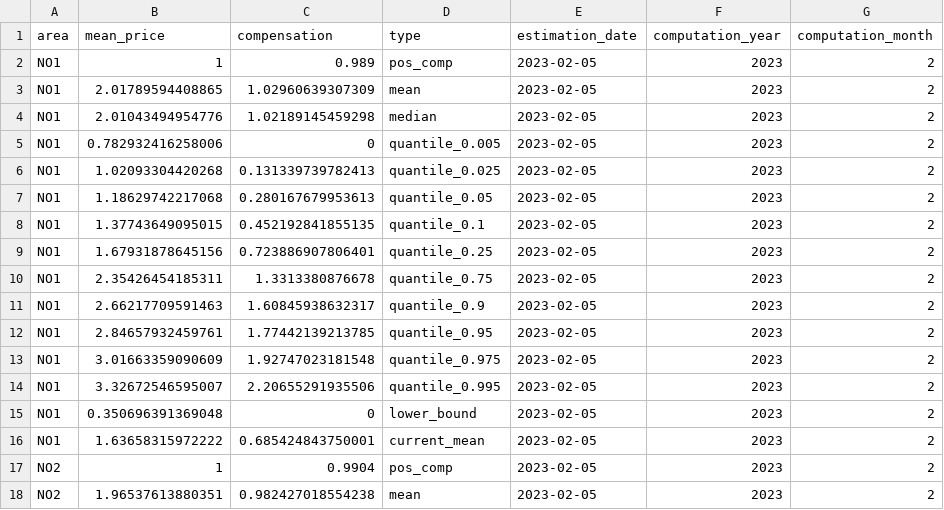
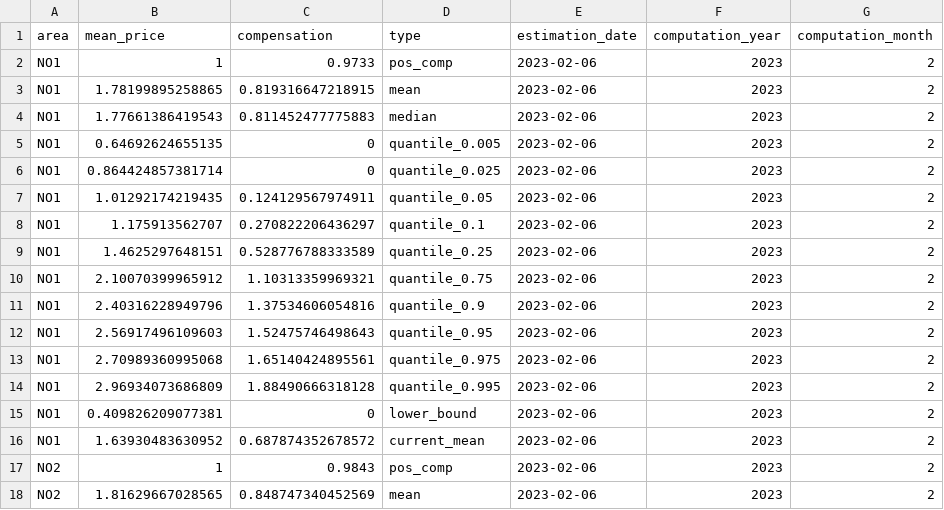
Before and after one commit to martinju/stromstotte, a CSV file: data/current_estimated_compensation.csv, drawn as a sheet; only a part is shown; the diff covers the shown part only.

```diff
--- a/data/current_estimated_compensation.csv
+++ b/data/current_estimated_compensation.csv
@@ -1,18 +1,18 @@
 area,mean_price,compensation,type,estimation_date,computation_year,computation_month
-NO1,1,0.989,pos_comp,2023-02-05,2023,2
-NO1,2.01789594408865,1.02960639307309,mean,2023-02-05,2023,2
-NO1,2.01043494954776,1.02189145459298,median,2023-02-05,2023,2
-NO1,0.782932416258006,0,quantile_0.005,2023-02-05,2023,2
-NO1,1.02093304420268,0.131339739782413,quantile_0.025,2023-02-05,2023,2
-NO1,1.18629742217068,0.280167679953613,quantile_0.05,2023-02-05,2023,2
-NO1,1.37743649095015,0.452192841855135,quantile_0.1,2023-02-05,2023,2
-NO1,1.67931878645156,0.723886907806401,quantile_0.25,2023-02-05,2023,2
-NO1,2.35426454185311,1.3313380876678,quantile_0.75,2023-02-05,2023,2
-NO1,2.66217709591463,1.60845938632317,quantile_0.9,2023-02-05,2023,2
-NO1,2.84657932459761,1.77442139213785,quantile_0.95,2023-02-05,2023,2
-NO1,3.01663359090609,1.92747023181548,quantile_0.975,2023-02-05,2023,2
-NO1,3.32672546595007,2.20655291935506,quantile_0.995,2023-02-05,2023,2
-NO1,0.350696391369048,0,lower_bound,2023-02-05,2023,2
-NO1,1.63658315972222,0.685424843750001,current_mean,2023-02-05,2023,2
-NO2,1,0.9904,pos_comp,2023-02-05,2023,2
-NO2,1.96537613880351,0.982427018554238,mean,2023-02-05,2023,2
+NO1,1,0.9733,pos_comp,2023-02-06,2023,2
+NO1,1.78199895258865,0.819316647218915,mean,2023-02-06,2023,2
+NO1,1.77661386419543,0.811452477775883,median,2023-02-06,2023,2
+NO1,0.64692624655135,0,quantile_0.005,2023-02-06,2023,2
+NO1,0.864424857381714,0,quantile_0.025,2023-02-06,2023,2
+NO1,1.01292174219435,0.124129567974911,quantile_0.05,2023-02-06,2023,2
+NO1,1.175913562707,0.270822206436297,quantile_0.1,2023-02-06,2023,2
+NO1,1.4625297648151,0.528776788333589,quantile_0.25,2023-02-06,2023,2
+NO1,2.10070399965912,1.10313359969321,quantile_0.75,2023-02-06,2023,2
+NO1,2.40316228949796,1.37534606054816,quantile_0.9,2023-02-06,2023,2
+NO1,2.56917496109603,1.52475746498643,quantile_0.95,2023-02-06,2023,2
+NO1,2.70989360995068,1.65140424895561,quantile_0.975,2023-02-06,2023,2
+NO1,2.96934073686809,1.88490666318128,quantile_0.995,2023-02-06,2023,2
+NO1,0.409826209077381,0,lower_bound,2023-02-06,2023,2
+NO1,1.63930483630952,0.687874352678572,current_mean,2023-02-06,2023,2
+NO2,1,0.9843,pos_comp,2023-02-06,2023,2
+NO2,1.81629667028565,0.848747340452569,mean,2023-02-06,2023,2
```
Also changed, not shown: 148 edited cells elsewhere in this file, data/current_estimated_compensation_density.csv, data/database_nordpool_daily.csv, 11 other files.
